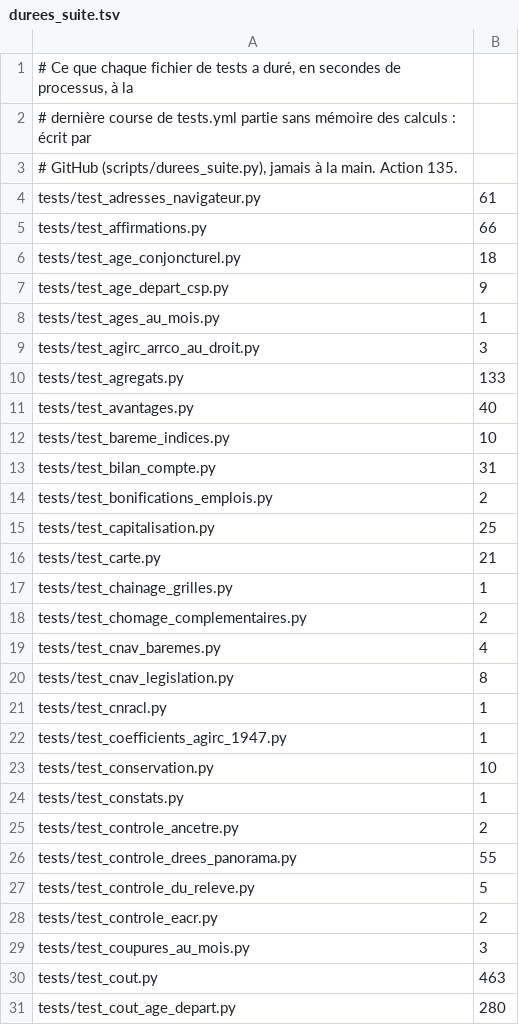
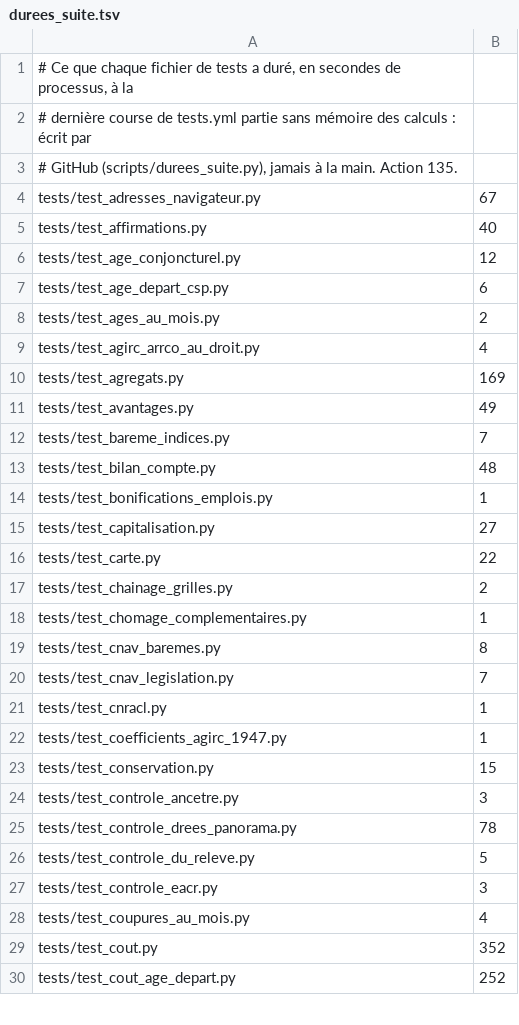
Before and after one commit to g-pliberal/retraitecomptenotionelle, a TSV file: .github/durees_suite.tsv, drawn as a sheet; only a part is shown; the diff covers the shown part only.

```diff
--- a/.github/durees_suite.tsv
+++ b/.github/durees_suite.tsv
@@ -3,29 +3,28 @@
 # GitHub (scripts/durees_suite.py), jamais à la main. Action 135.
-tests/test_adresses_navigateur.py	61
-tests/test_affirmations.py	66
-tests/test_age_conjoncturel.py	18
-tests/test_age_depart_csp.py	9
-tests/test_ages_au_mois.py	1
-tests/test_agirc_arrco_au_droit.py	3
-tests/test_agregats.py	133
-tests/test_avantages.py	40
-tests/test_bareme_indices.py	10
-tests/test_bilan_compte.py	31
-tests/test_bonifications_emplois.py	2
-tests/test_capitalisation.py	25
-tests/test_carte.py	21
-tests/test_chainage_grilles.py	1
-tests/test_chomage_complementaires.py	2
-tests/test_cnav_baremes.py	4
-tests/test_cnav_legislation.py	8
+tests/test_adresses_navigateur.py	67
+tests/test_affirmations.py	40
+tests/test_age_conjoncturel.py	12
+tests/test_age_depart_csp.py	6
+tests/test_ages_au_mois.py	2
+tests/test_agirc_arrco_au_droit.py	4
+tests/test_agregats.py	169
+tests/test_avantages.py	49
+tests/test_bareme_indices.py	7
+tests/test_bilan_compte.py	48
+tests/test_bonifications_emplois.py	1
+tests/test_capitalisation.py	27
+tests/test_carte.py	22
+tests/test_chainage_grilles.py	2
+tests/test_chomage_complementaires.py	1
+tests/test_cnav_baremes.py	8
+tests/test_cnav_legislation.py	7
 tests/test_cnracl.py	1
 tests/test_coefficients_agirc_1947.py	1
-tests/test_conservation.py	10
-tests/test_constats.py	1
-tests/test_controle_ancetre.py	2
-tests/test_controle_drees_panorama.py	55
+tests/test_conservation.py	15
+tests/test_controle_ancetre.py	3
+tests/test_controle_drees_panorama.py	78
 tests/test_controle_du_releve.py	5
-tests/test_controle_eacr.py	2
-tests/test_coupures_au_mois.py	3
-tests/test_cout.py	463
-tests/test_cout_age_depart.py	280
+tests/test_controle_eacr.py	3
+tests/test_coupures_au_mois.py	4
+tests/test_cout.py	352
+tests/test_cout_age_depart.py	252
```
Also changed, not shown: 7 added rows, 6 removed rows and 91 edited cells elsewhere in this file, .github/verdicts.tsv, 1 other file.
